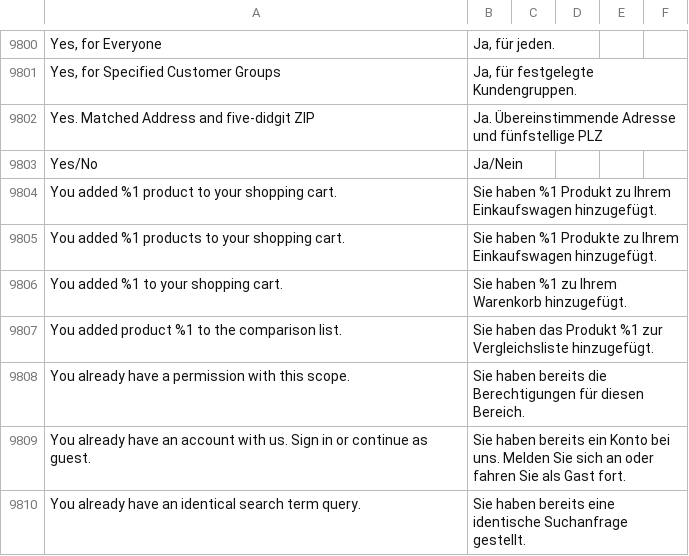
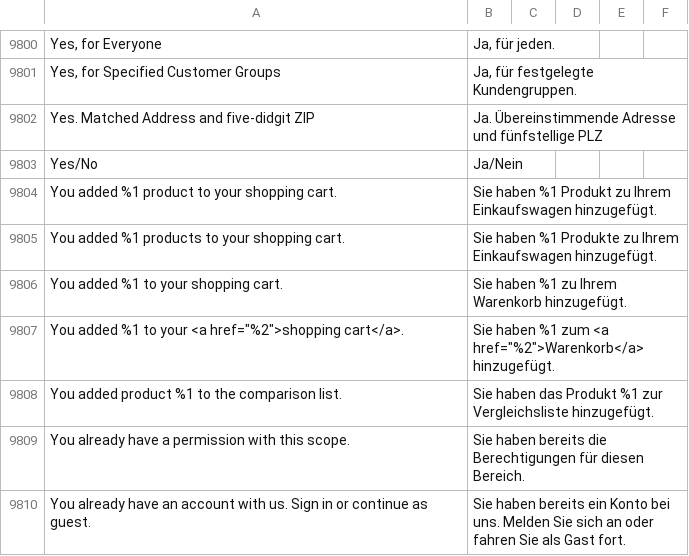
Before and after one commit to splendidinternet/Magento2_German_LocalePack_de_DE, a CSV file: de_DE.csv, drawn as a sheet; only a part is shown, gaps mark what is left out; the shorter side is filled out with more unchanged rows; the diff names each change by its address in the sheet, - before the commit and + after, or states it on an @@ line.

Commit message:
:speech_balloon: add new missing translation
* add missing translation, first notice with m2 2.2.6

```diff
--- a/de_DE.csv
+++ b/de_DE.csv
+row 9807: You added %1 to your <a href="%2">shopping cart</a>. | Sie haben %1 zum <a href="%2">Warenkorb</a> hinzugefügt.
```
